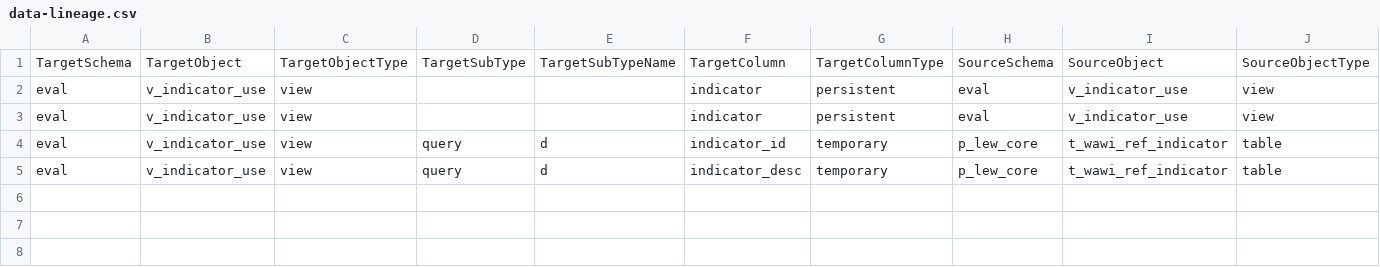
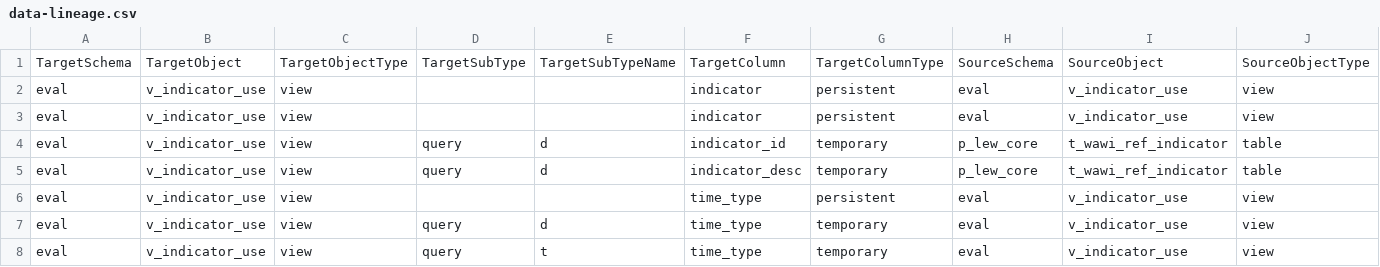
Before and after one commit to dmichaelnm/dl-test, a CSV file: data-lineage.csv, drawn as a sheet; only a part is shown; rows hold the shown columns only; the diff names each change by its address in the sheet, - before the commit and + after, or states it on an @@ line.

Commit message:
Add files via upload

```diff
--- a/data-lineage.csv
+++ b/data-lineage.csv
+row 6: eval | v_indicator_use | view |  |  | time_type | persistent | eval | v_indicator_use | view
+row 7: eval | v_indicator_use | view | query | d | time_type | temporary | eval | v_indicator_use | view
+row 8: eval | v_indicator_use | view | query | t | time_type | temporary | eval | v_indicator_use | view
```
